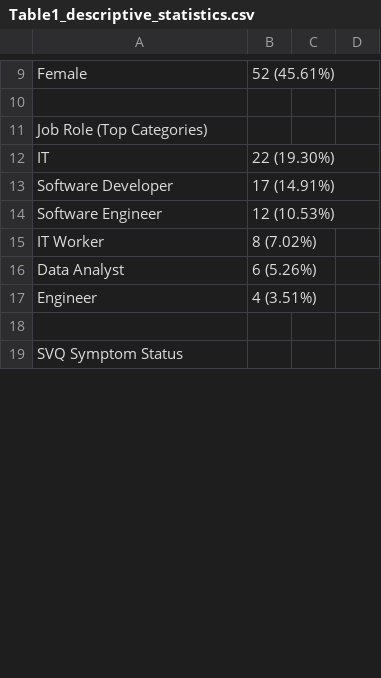
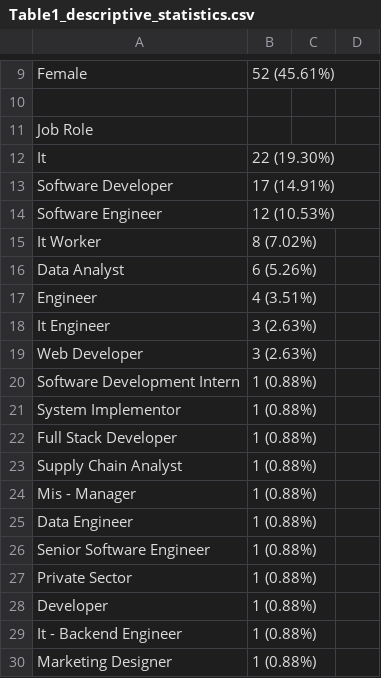
Before and after one commit to Maverick341/vertigo-survey-analysis, a CSV file: output/Table1_descriptive_statistics.csv, drawn as a sheet; only a part is shown, gaps mark what is left out; the shorter side is filled out with more unchanged rows; the diff covers the shown part only; the diff names each change by its address in the sheet, - before the commit and + after, or states it on an @@ line.

```diff
--- a/output/Table1_descriptive_statistics.csv
+++ b/output/Table1_descriptive_statistics.csv
-A11: Job Role (Top Categories)
+A11: Job Role
-A12: IT
+A12: It
-A15: IT Worker
+A15: It Worker
+row 18: It Engineer | 3 (2.63%)
+row 19: Web Developer | 3 (2.63%)
+row 20: Software Development Intern | 1 (0.88%)
+row 21: System Implementor | 1 (0.88%)
+row 22: Full Stack Developer | 1 (0.88%)
+row 23: Supply Chain Analyst | 1 (0.88%)
+row 24: Mis - Manager | 1 (0.88%)
+row 25: Data Engineer | 1 (0.88%)
+row 26: Senior Software Engineer | 1 (0.88%)
+row 27: Private Sector | 1 (0.88%)
+row 28: Developer | 1 (0.88%)
+row 29: It - Backend Engineer | 1 (0.88%)
+row 30: Marketing Designer | 1 (0.88%)
```
Also changed, not shown: 23 added rows and 15 edited cells elsewhere in this file, output/vertigo_survey_processed.csv, public/files/raw_vertigo_survey_form_responses.csv, 18 other files.
